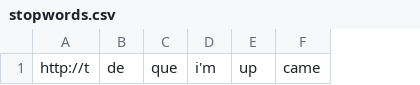
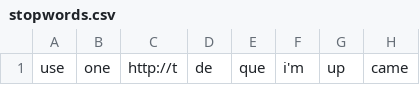
Before and after one commit to retroryan/twittermine, a CSV file: data/stopwords.csv, drawn as a sheet; only a part is shown; the diff names each change by its address in the sheet, - before the commit and + after, or states it on an @@ line.

Commit message:
updating mongo uri and stopwords

```diff
--- a/data/stopwords.csv
+++ b/data/stopwords.csv
+column A, row 1: use
+column B, row 1: one
```
Also changed, not shown: 1 other file.
